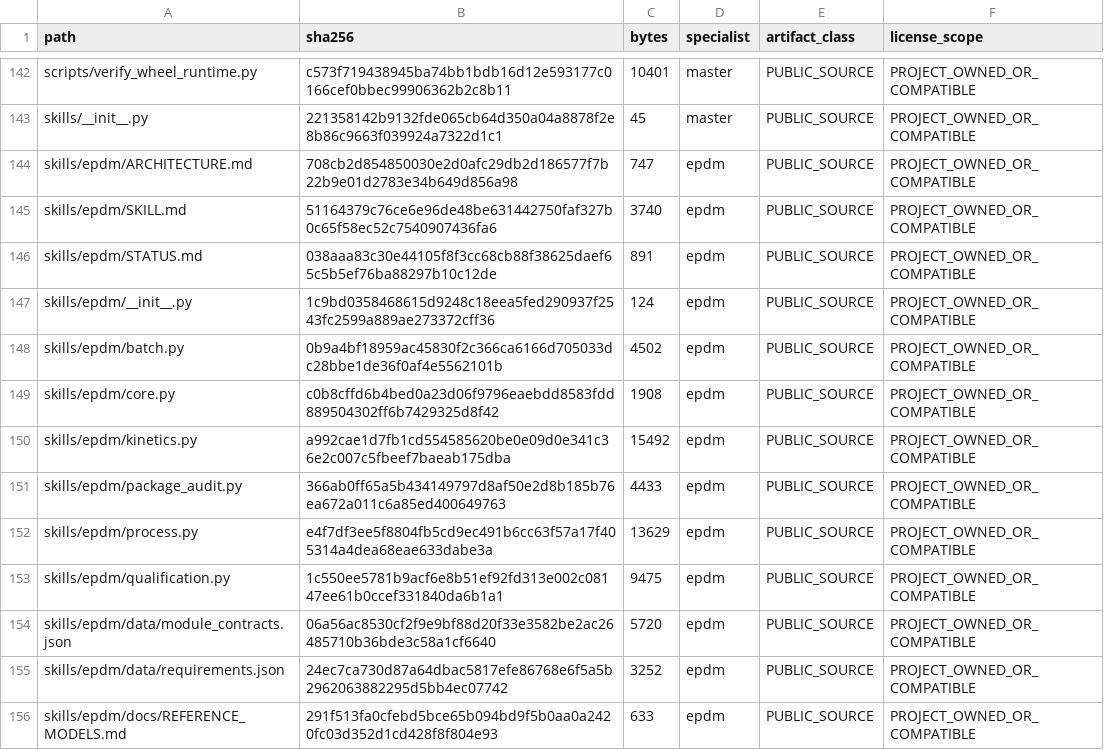
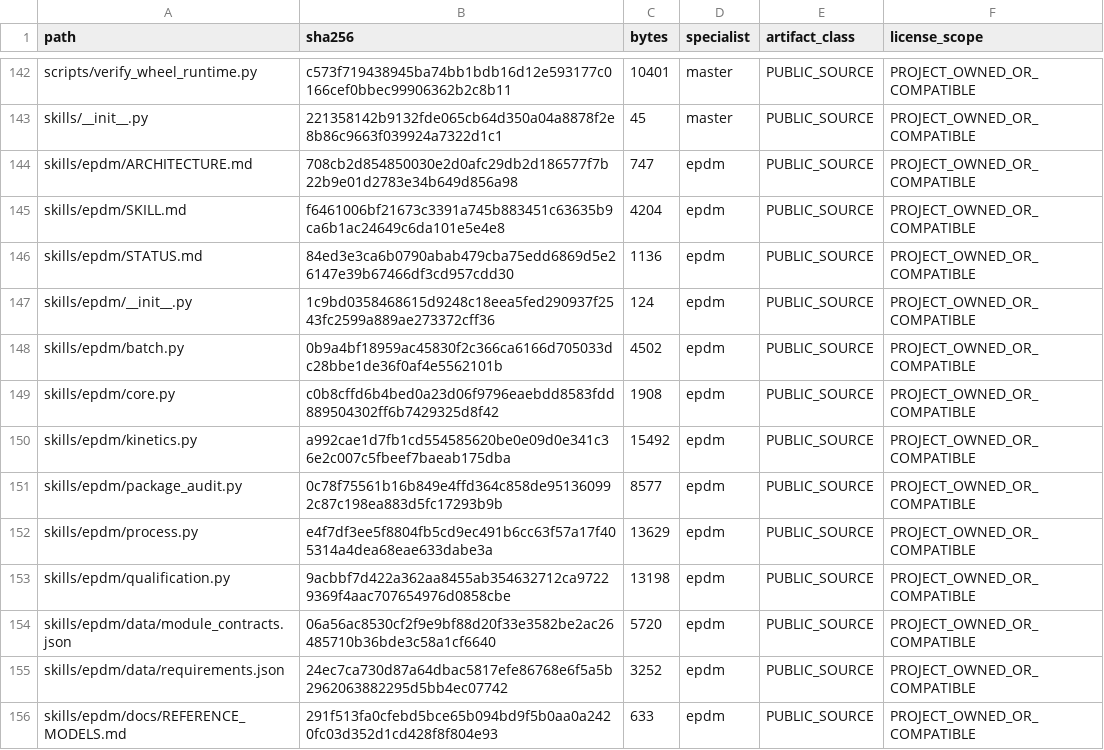
Before and after one commit to SUNHAOJUN22/TSAO-PROCESSING-SKILL, a TSV file: reports/SOURCE_CORE_MANIFEST.tsv, drawn as a sheet; only a part is shown, gaps mark what is left out; the diff covers the shown part only.

```diff
--- a/reports/SOURCE_CORE_MANIFEST.tsv
+++ b/reports/SOURCE_CORE_MANIFEST.tsv
@@ -144,4 +144,4 @@ skills/__init__.py	221358142b9132fde065cb64d350a04a8878f2e8b86c9663f039924a7322d
 skills/epdm/ARCHITECTURE.md	708cb2d854850030e2d0afc29db2d186577f7b22b9e01d2783e34b649d856a98	747	epdm	PUBLIC_SOURCE	PROJECT_OWNED_OR_COMPATIBLE
-skills/epdm/SKILL.md	51164379c76ce6e96de48be631442750faf327b0c65f58ec52c7540907436fa6	3740	epdm	PUBLIC_SOURCE	PROJECT_OWNED_OR_COMPATIBLE
-skills/epdm/STATUS.md	038aaa83c30e44105f8f3cc68cb88f38625daef65c5b5ef76ba88297b10c12de	891	epdm	PUBLIC_SOURCE	PROJECT_OWNED_OR_COMPATIBLE
+skills/epdm/SKILL.md	f6461006bf21673c3391a745b883451c63635b9ca6b1ac24649c6da101e5e4e8	4204	epdm	PUBLIC_SOURCE	PROJECT_OWNED_OR_COMPATIBLE
+skills/epdm/STATUS.md	84ed3e3ca6b0790abab479cba75edd6869d5e26147e39b67466df3cd957cdd30	1136	epdm	PUBLIC_SOURCE	PROJECT_OWNED_OR_COMPATIBLE
 skills/epdm/__init__.py	1c9bd0358468615d9248c18eea5fed290937f2543fc2599a889ae273372cff36	124	epdm	PUBLIC_SOURCE	PROJECT_OWNED_OR_COMPATIBLE
@@ -150,5 +150,5 @@ skills/epdm/core.py	c0b8cffd6b4bed0a23d06f9796eaebdd8583fdd889504302ff6b7429325d
 skills/epdm/kinetics.py	a992cae1d7fb1cd554585620be0e09d0e341c36e2c007c5fbeef7baeab175dba	15492	epdm	PUBLIC_SOURCE	PROJECT_OWNED_OR_COMPATIBLE
-skills/epdm/package_audit.py	366ab0ff65a5b434149797d8af50e2d8b185b76ea672a011c6a85ed400649763	4433	epdm	PUBLIC_SOURCE	PROJECT_OWNED_OR_COMPATIBLE
+skills/epdm/package_audit.py	0c78f75561b16b849e4ffd364c858de951360992c87c198ea883d5fc17293b9b	8577	epdm	PUBLIC_SOURCE	PROJECT_OWNED_OR_COMPATIBLE
 skills/epdm/process.py	e4f7df3ee5f8804fb5cd9ec491b6cc63f57a17f405314a4dea68eae633dabe3a	13629	epdm	PUBLIC_SOURCE	PROJECT_OWNED_OR_COMPATIBLE
-skills/epdm/qualification.py	1c550ee5781b9acf6e8b51ef92fd313e002c08147ee61b0ccef331840da6b1a1	9475	epdm	PUBLIC_SOURCE	PROJECT_OWNED_OR_COMPATIBLE
+skills/epdm/qualification.py	9acbbf7d422a362aa8455ab354632712ca97229369f4aac707654976d0858cbe	13198	epdm	PUBLIC_SOURCE	PROJECT_OWNED_OR_COMPATIBLE
 skills/epdm/data/module_contracts.json	06a56ac8530cf2f9e9bf88d20f33e3582be2ac26485710b36bde3c58a1cf6640	5720	epdm	PUBLIC_SOURCE	PROJECT_OWNED_OR_COMPATIBLE
```
Also changed, not shown: 1 added row, 1 removed row and 13 edited cells elsewhere in this file, 8 other files.
